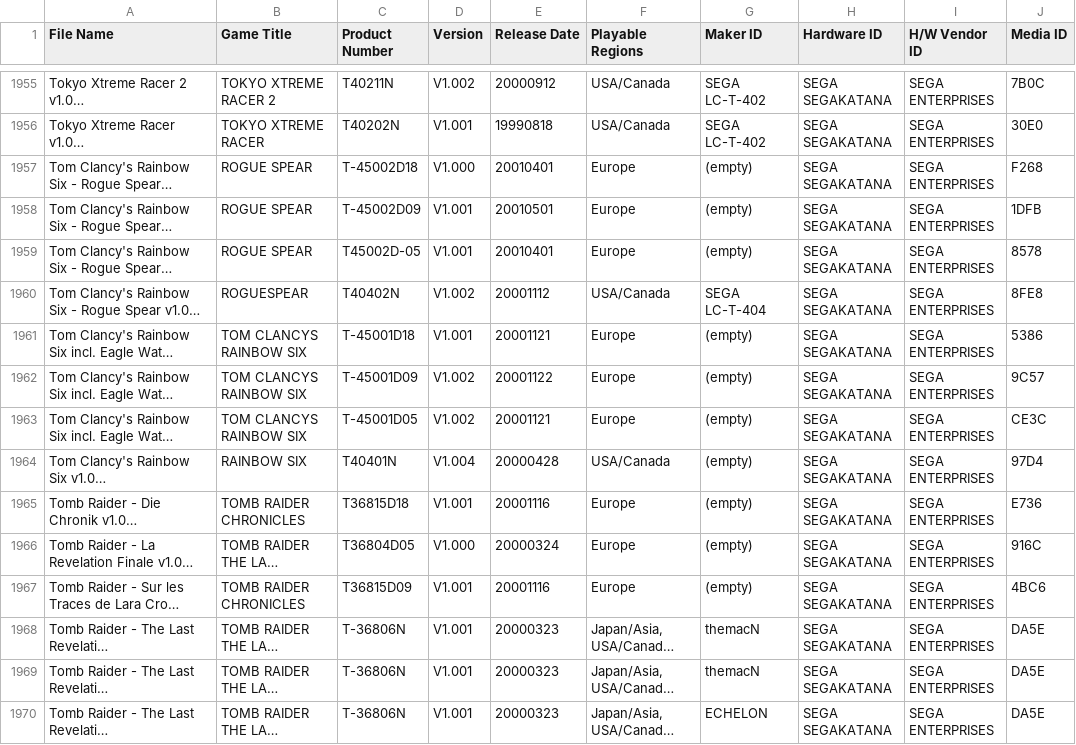
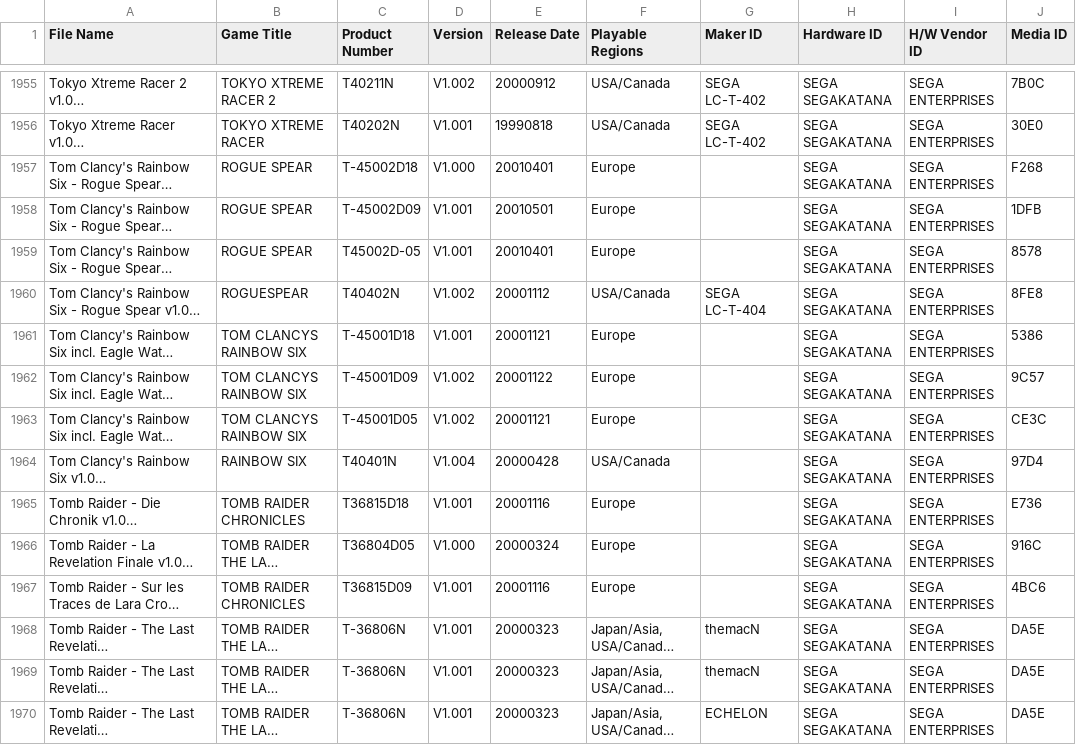
Before and after one commit to kevh182/Redump_GameID, a CSV file: Sega_Dreamcast_TOSEC_GameID_List.csv, drawn as a sheet; only a part is shown, gaps mark what is left out; long unchanged cells end in …; the diff covers the shown part only; the diff names each change by its address in the sheet, - before the commit and + after, or states it on an @@ line.

Commit message:
Update Sega_Dreamcast_TOSEC_GameID_List.csv
removed "(empty)" strings and replaced them with blank cells.

```diff
--- a/Sega_Dreamcast_TOSEC_GameID_List.csv
+++ b/Sega_Dreamcast_TOSEC_GameID_List.csv
-G1957:G1959 (Maker ID): (empty)
+G1957:G1959 (Maker ID): (empty)
-G1961:G1967 (Maker ID): (empty)
+G1961:G1967 (Maker ID): (empty)
```
Also changed, not shown: 82 edited cells elsewhere in this file.
